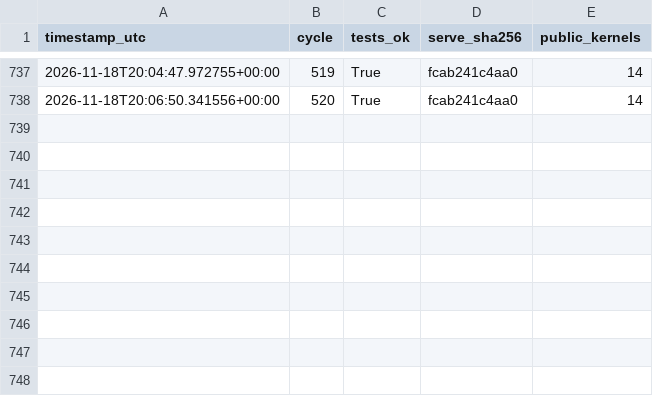
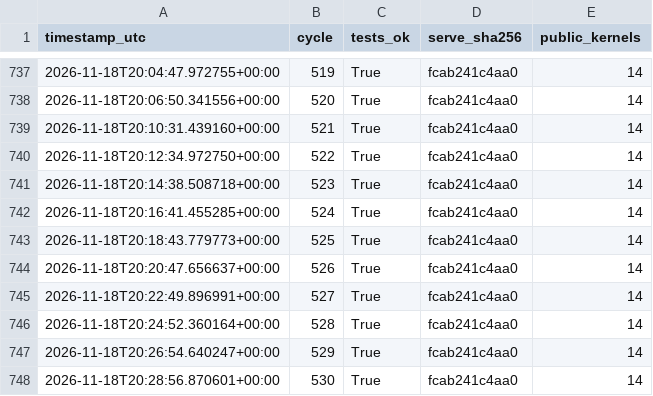
Before and after one commit to jun-matsui/ple-agent-harness, a CSV file: docs/submission_log.csv, drawn as a sheet; only a part is shown, gaps mark what is left out.

Commit message:
Auto-evolve cycle 531: verify_nec_dwelling_service_load

```diff
--- a/docs/submission_log.csv
+++ b/docs/submission_log.csv
@@ -738 +738,11 @@ timestamp_utc,cycle,tests_ok,serve_sha256,public_kernels
 2026-11-18T20:06:50.341556+00:00,520,True,fcab241c4aa0,14
+2026-11-18T20:10:31.439160+00:00,521,True,fcab241c4aa0,14
+2026-11-18T20:12:34.972750+00:00,522,True,fcab241c4aa0,14
+2026-11-18T20:14:38.508718+00:00,523,True,fcab241c4aa0,14
+2026-11-18T20:16:41.455285+00:00,524,True,fcab241c4aa0,14
+2026-11-18T20:18:43.779773+00:00,525,True,fcab241c4aa0,14
+2026-11-18T20:20:47.656637+00:00,526,True,fcab241c4aa0,14
+2026-11-18T20:22:49.896991+00:00,527,True,fcab241c4aa0,14
+2026-11-18T20:24:52.360164+00:00,528,True,fcab241c4aa0,14
+2026-11-18T20:26:54.640247+00:00,529,True,fcab241c4aa0,14
+2026-11-18T20:28:56.870601+00:00,530,True,fcab241c4aa0,14
```
Also changed, not shown: 5 other files.
